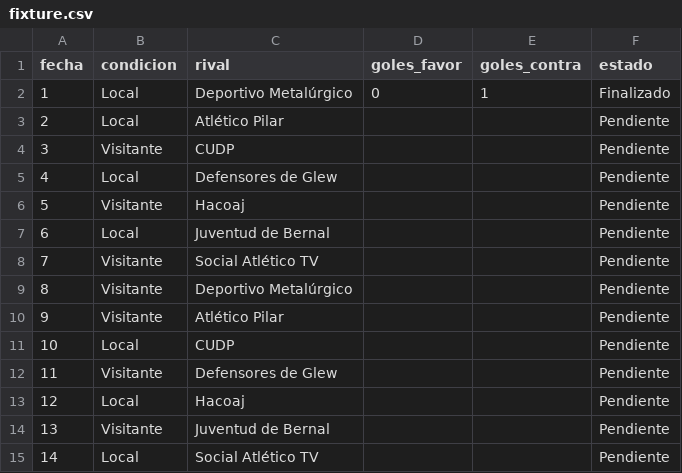
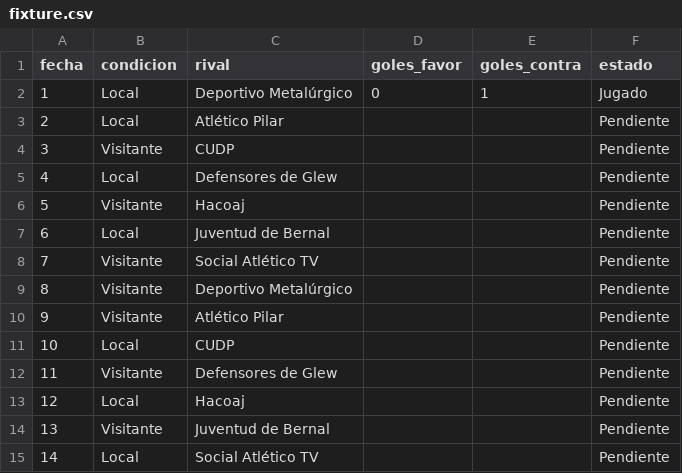
Before and after one commit to oyhenart/Estrella-Berisso-Analytics, a CSV file: code/data/fixture.csv, drawn as a sheet.

Commit message:
la palabra es jugado

```diff
--- a/code/data/fixture.csv
+++ b/code/data/fixture.csv
@@ -1,3 +1,3 @@
 fecha,condicion,rival,goles_favor,goles_contra,estado
-1,Local,Deportivo Metalúrgico,0,1,Finalizado
+1,Local,Deportivo Metalúrgico,0,1,Jugado
 2,Local,Atlético Pilar,,,Pendiente
```
